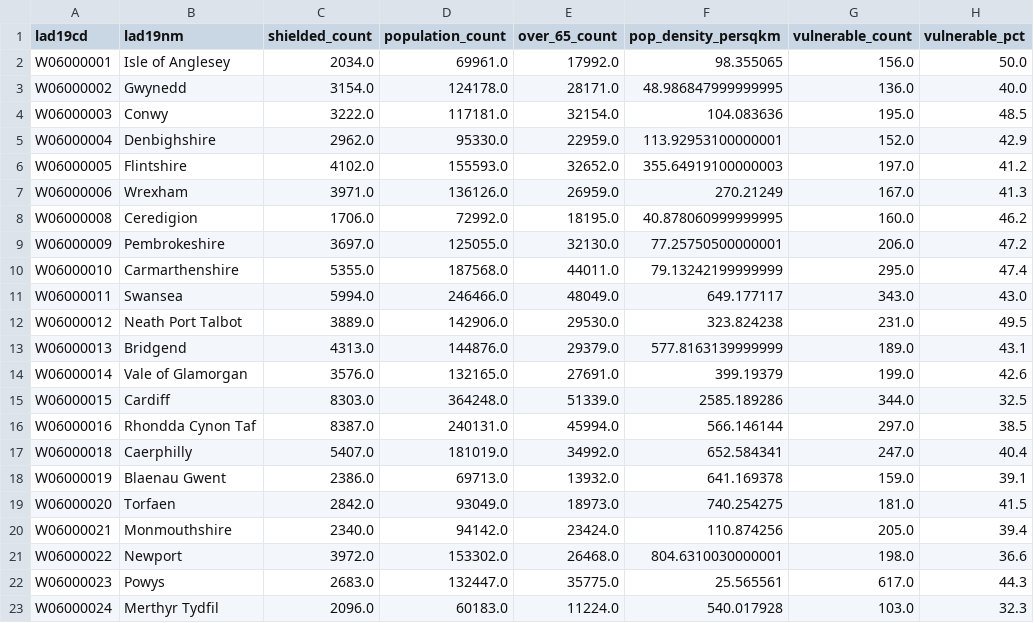
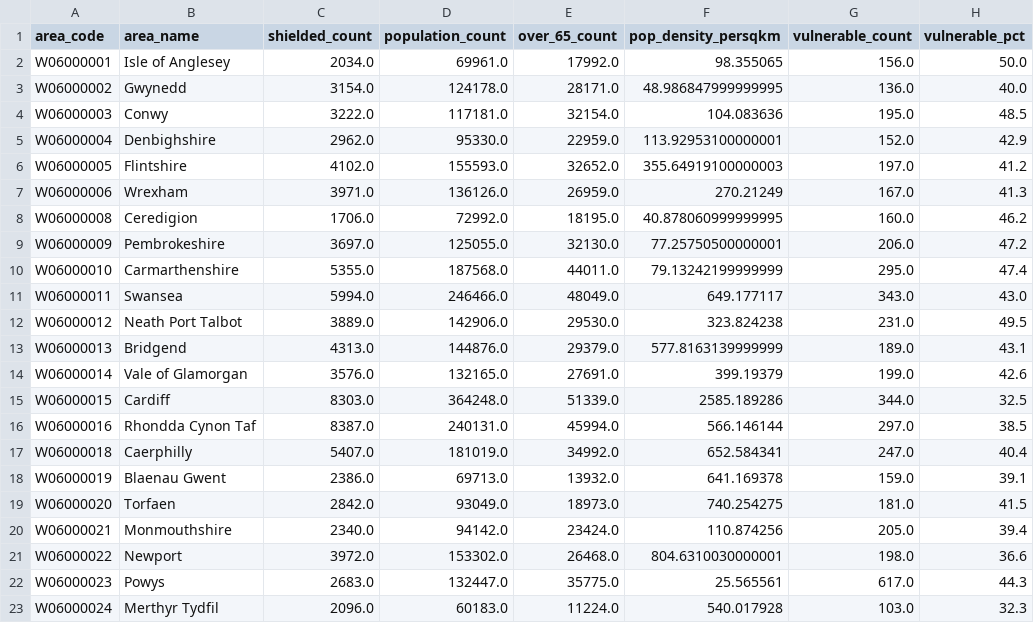
Before and after one commit to DynamicGenetics/COVID-19-Community-Response, a CSV file: backend/datasets/data/static/LA_static_master.csv, drawn as a sheet; only a part is shown; the diff names each change by its address in the sheet, - before the commit and + after, or states it on an @@ line.

```diff
--- a/backend/datasets/data/static/LA_static_master.csv
+++ b/backend/datasets/data/static/LA_static_master.csv
-A1: lad19cd
+A1: area_code
-B1: lad19nm
+B1: area_name
```
Also changed, not shown: backend/datasets/data/live/LA_live_master.csv, backend/datasets/data/static/LSOA_static_master.csv.
